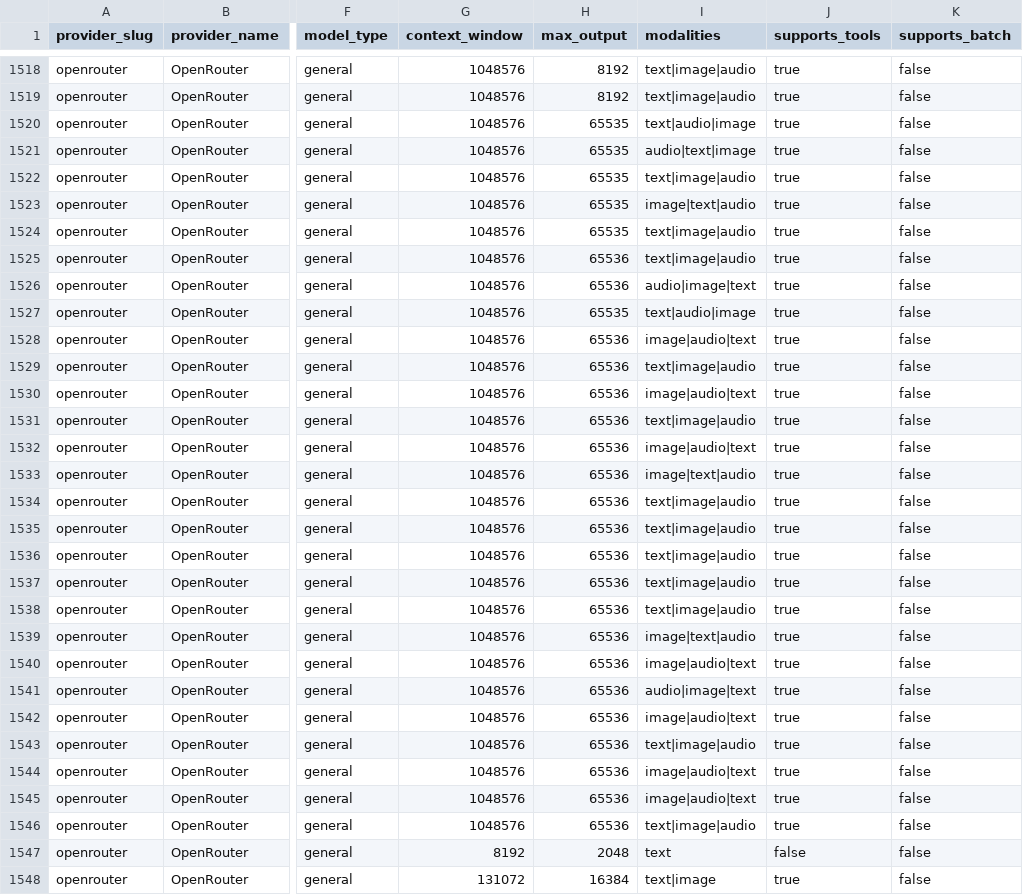
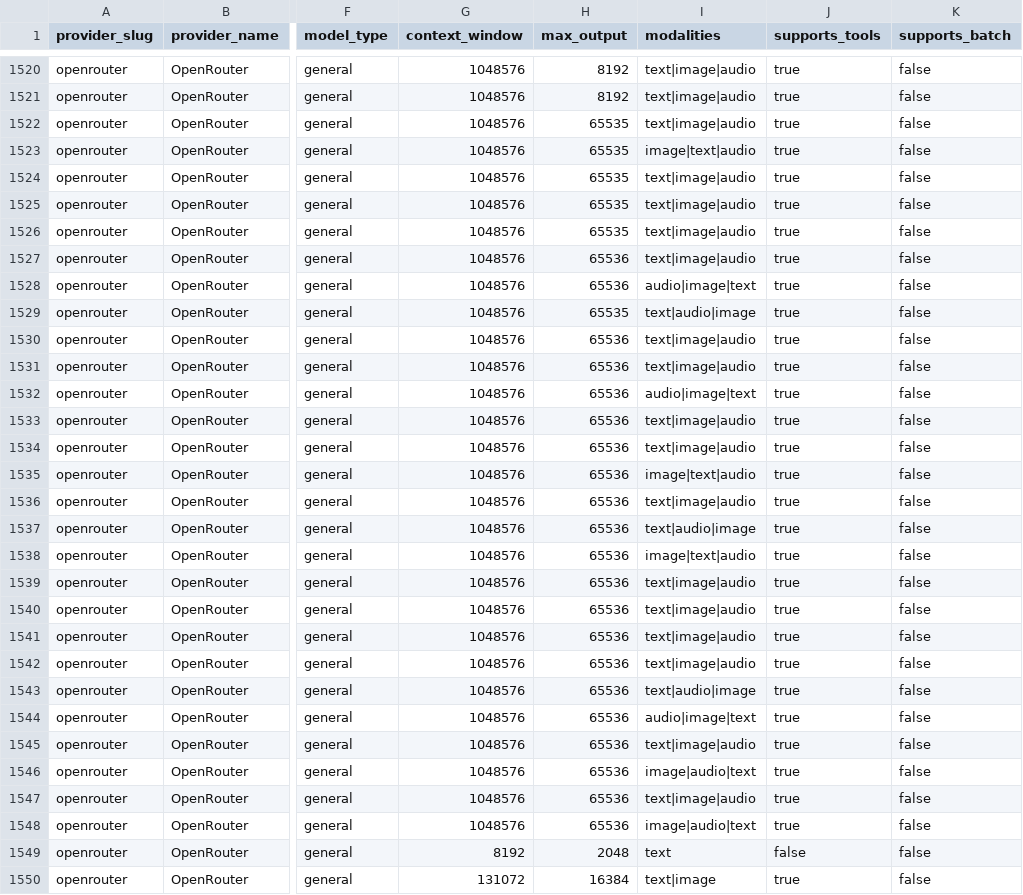
Before and after one commit to llmrates/llm-pricing-dataset, a CSV file: data/models.csv, drawn as a sheet; only a part is shown, gaps mark what is left out; addresses are those after the commit; the diff covers the shown part only; the diff names each change by its address in the sheet, - before the commit and + after, or states it on an @@ line.

```diff
--- a/data/models.csv
+++ b/data/models.csv
-I1522 (modalities): text|audio|image
+I1522 (modalities): text|image|audio
-I1523 (modalities): audio|text|image
+I1523 (modalities): image|text|audio
-I1525 (modalities): image|text|audio
+I1525 (modalities): text|image|audio
-I1530 (modalities): image|audio|text
+I1530 (modalities): text|image|audio
-I1532 (modalities): image|audio|text
+I1532 (modalities): audio|image|text
-I1534 (modalities): image|audio|text
+I1534 (modalities): text|image|audio
-I1537 (modalities): text|image|audio
+I1537 (modalities): text|audio|image
-I1538 (modalities): text|image|audio
+I1538 (modalities): image|text|audio
-I1541 (modalities): image|text|audio
+I1541 (modalities): text|image|audio
-I1542 (modalities): image|audio|text
+I1542 (modalities): text|image|audio
-I1543 (modalities): audio|image|text
+I1543 (modalities): text|audio|image
-I1544 (modalities): image|audio|text
+I1544 (modalities): audio|image|text
-I1547 (modalities): image|audio|text
+I1547 (modalities): text|image|audio
-I1548 (modalities): text|image|audio
+I1548 (modalities): image|audio|text
```
Also changed, not shown: 2 added rows, 9 moved rows and 103 edited cells elsewhere in this file, data/providers.csv, 3 other files.
